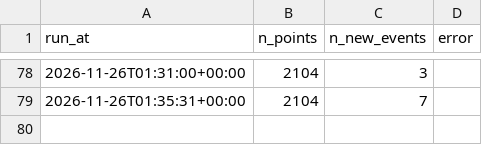
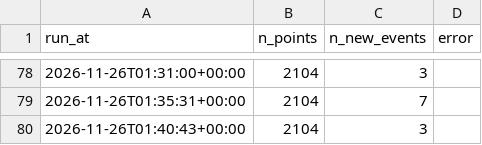
Before and after one commit to RimeAabil/belib-forecast, a CSV file: runs.csv, drawn as a sheet; only a part is shown, gaps mark what is left out; the diff names each change by its address in the sheet, - before the commit and + after, or states it on an @@ line.

```diff
--- a/runs.csv
+++ b/runs.csv
+row 80: 2026-11-26T01:40:43+00:00 | 2104 | 3
```
Also changed, not shown: events/2026-11-26.csv, points.csv, 1 other file.
